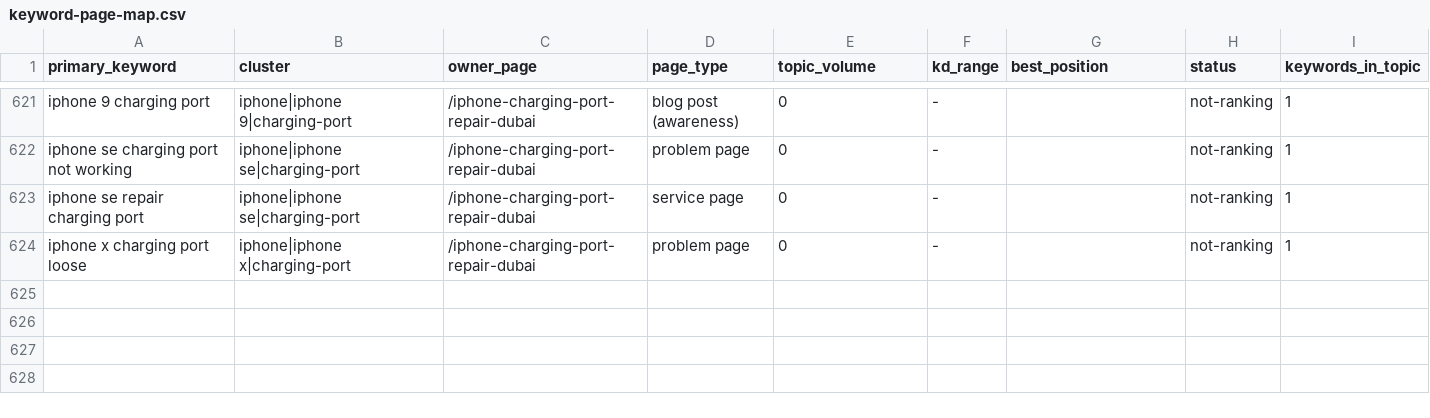
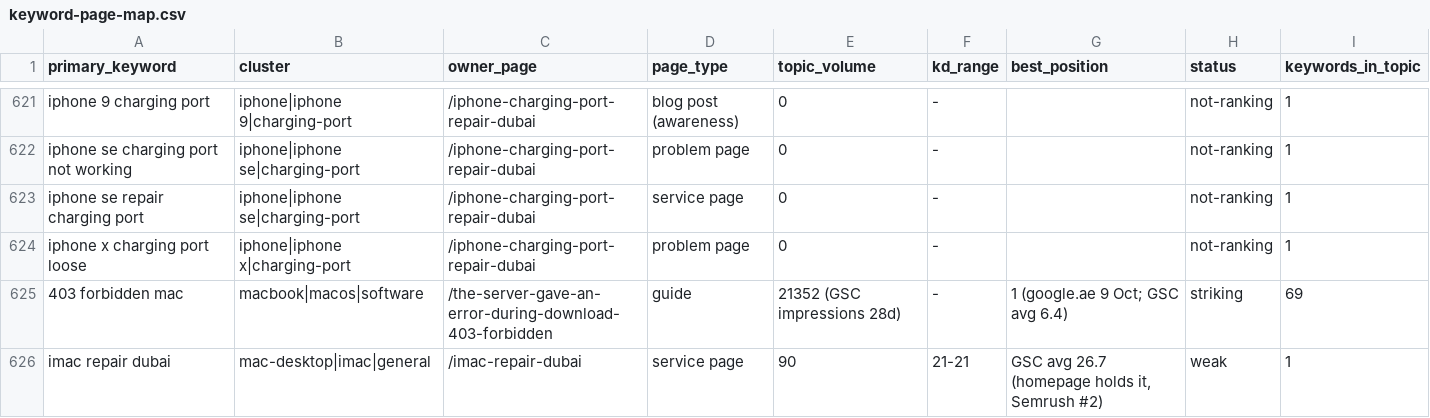
Before and after one commit to azizianalyst/macbook-repair-dubai-nextjs, a CSV file: docs/keyword-page-map.csv, drawn as a sheet; only a part is shown, gaps mark what is left out.

```diff
--- a/docs/keyword-page-map.csv
+++ b/docs/keyword-page-map.csv
@@ -624 +624,3 @@ iphone se repair charging port,iphone|iphone se|charging-port,/iphone-charging-p
 iphone x charging port loose,iphone|iphone x|charging-port,/iphone-charging-port-repair-dubai,problem page,0,-,,not-ranking,1
+403 forbidden mac,macbook|macos|software,/the-server-gave-an-error-during-download-403-forbidden,guide,21352 (GSC impressions 28d),-,1 (google.ae 9 Oct; GSC avg 6.4),striking,69
+imac repair dubai,mac-desktop|imac|general,/imac-repair-dubai,service page,90,21-21,"GSC avg 26.7 (homepage holds it, Semrush #2)",weak,1
```
Also changed, not shown: 2 other files.
